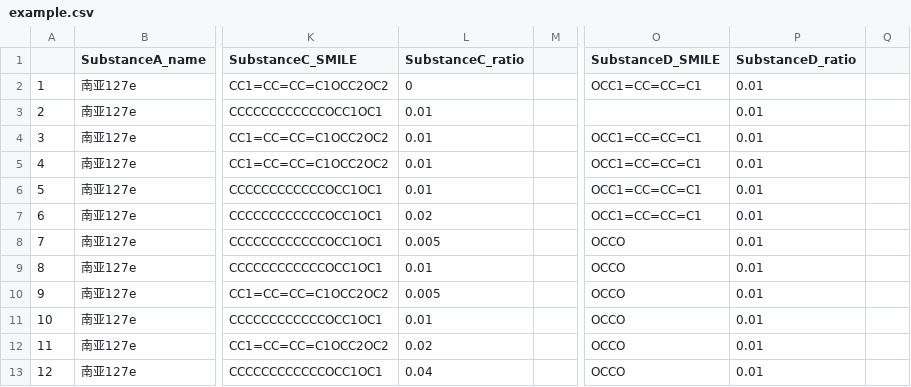
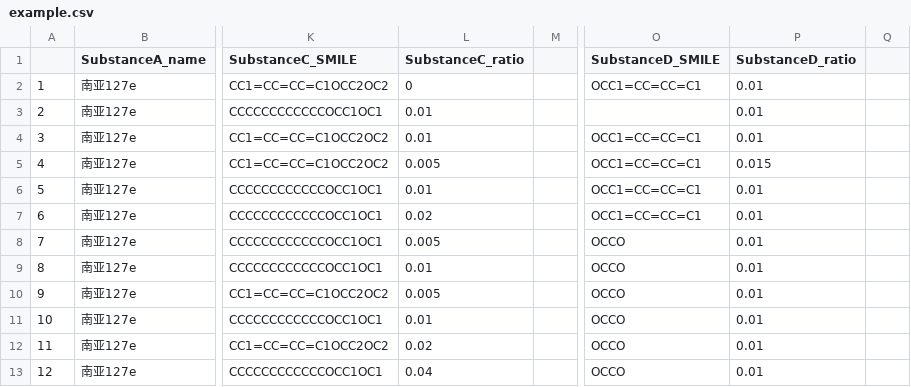
Before and after one commit to githuweeee/ChemBoMAS, a CSV file: agent_zyf/example.csv, drawn as a sheet; only a part is shown, gaps mark what is left out; the diff names each change by its address in the sheet, - before the commit and + after, or states it on an @@ line.

Commit message:
Update example.csv

```diff
--- a/agent_zyf/example.csv
+++ b/agent_zyf/example.csv
-L5 (SubstanceC_ratio): 0.01
+L5 (SubstanceC_ratio): 0.005
-P5 (SubstanceD_ratio): 0.01
+P5 (SubstanceD_ratio): 0.015
```
